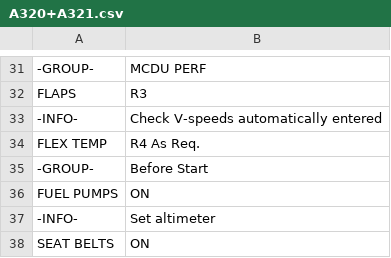
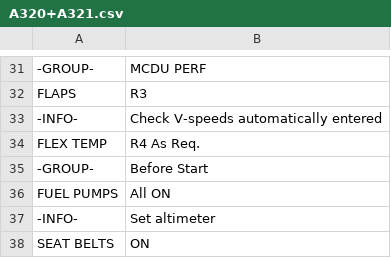
Before and after one commit to norrisng/checkli.st, a CSV file: lists/A320+A321.csv, drawn as a sheet; only a part is shown, gaps mark what is left out.

Commit message:
Update A320/A321 Checklist

```diff
--- a/lists/A320+A321.csv
+++ b/lists/A320+A321.csv
@@ -35,3 +35,3 @@ FLEX TEMP,R4 As Req.
 -GROUP-,Before Start
-FUEL PUMPS,ON
+FUEL PUMPS,All ON
 -INFO-,Set altimeter
```
